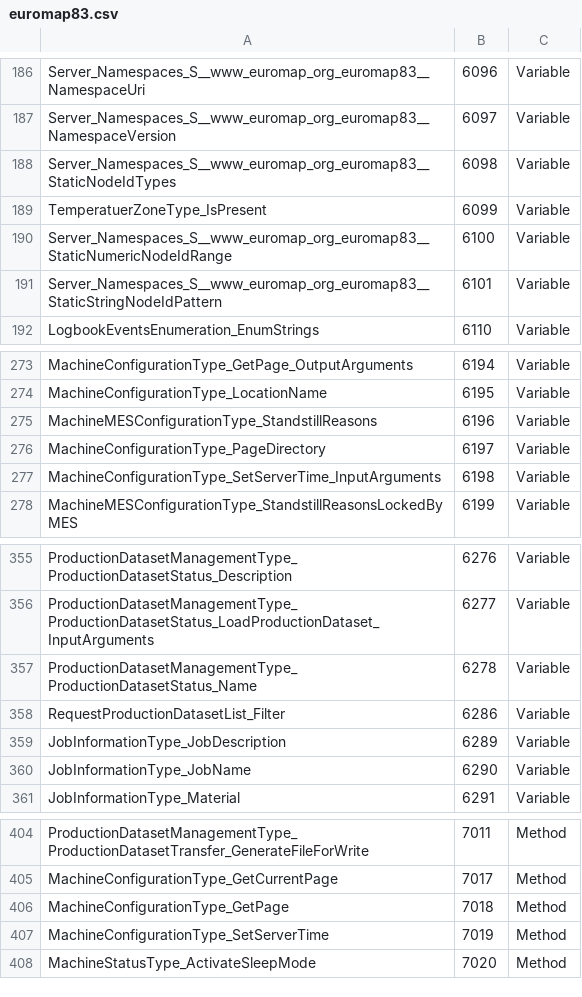
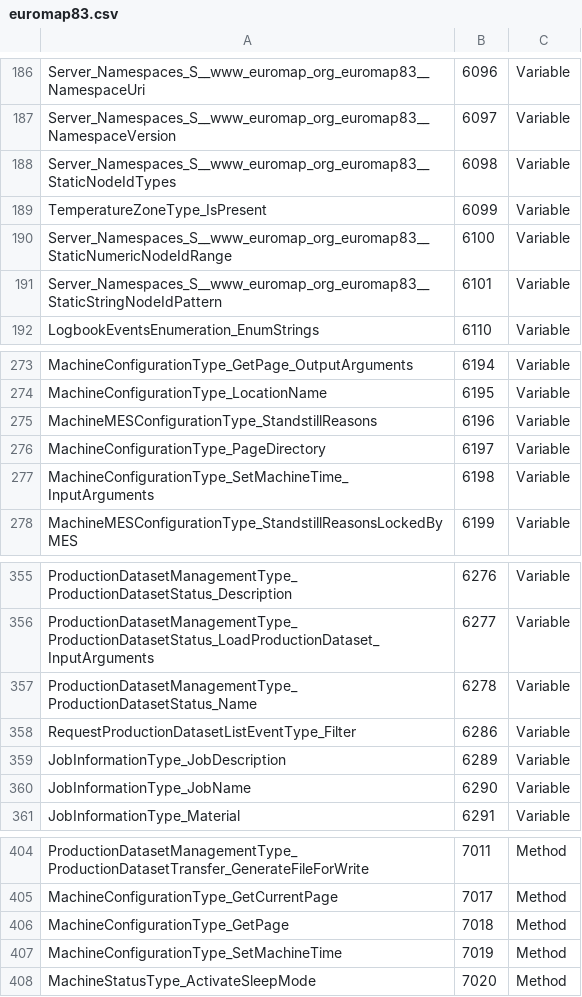
Before and after one commit to euromap77/euromap77, a CSV file: model/euromap83.csv, drawn as a sheet; only a part is shown, gaps mark what is left out; the diff covers the shown part only.

```diff
--- a/model/euromap83.csv
+++ b/model/euromap83.csv
@@ -188,3 +188,3 @@ Server_Namespaces_S__www_euromap_org_euromap83__NamespaceVersion,6097,Variable
 Server_Namespaces_S__www_euromap_org_euromap83__StaticNodeIdTypes,6098,Variable
-TemperatuerZoneType_IsPresent,6099,Variable
+TemperatureZoneType_IsPresent,6099,Variable
 Server_Namespaces_S__www_euromap_org_euromap83__StaticNumericNodeIdRange,6100,Variable
@@ -276,3 +276,3 @@ MachineMESConfigurationType_StandstillReasons,6196,Variable
 MachineConfigurationType_PageDirectory,6197,Variable
-MachineConfigurationType_SetServerTime_InputArguments,6198,Variable
+MachineConfigurationType_SetMachineTime_InputArguments,6198,Variable
 MachineMESConfigurationType_StandstillReasonsLockedByMES,6199,Variable
@@ -357,3 +357,3 @@ ProductionDatasetManagementType_ProductionDatasetStatus_LoadProductionDataset_In
 ProductionDatasetManagementType_ProductionDatasetStatus_Name,6278,Variable
-RequestProductionDatasetList_Filter,6286,Variable
+RequestProductionDatasetListEventType_Filter,6286,Variable
 JobInformationType_JobDescription,6289,Variable
@@ -406,3 +406,3 @@ MachineConfigurationType_GetCurrentPage,7017,Method
 MachineConfigurationType_GetPage,7018,Method
-MachineConfigurationType_SetServerTime,7019,Method
+MachineConfigurationType_SetMachineTime,7019,Method
 MachineStatusType_ActivateSleepMode,7020,Method
```
Also changed, not shown: 31 edited cells elsewhere in this file, 3 other files.
